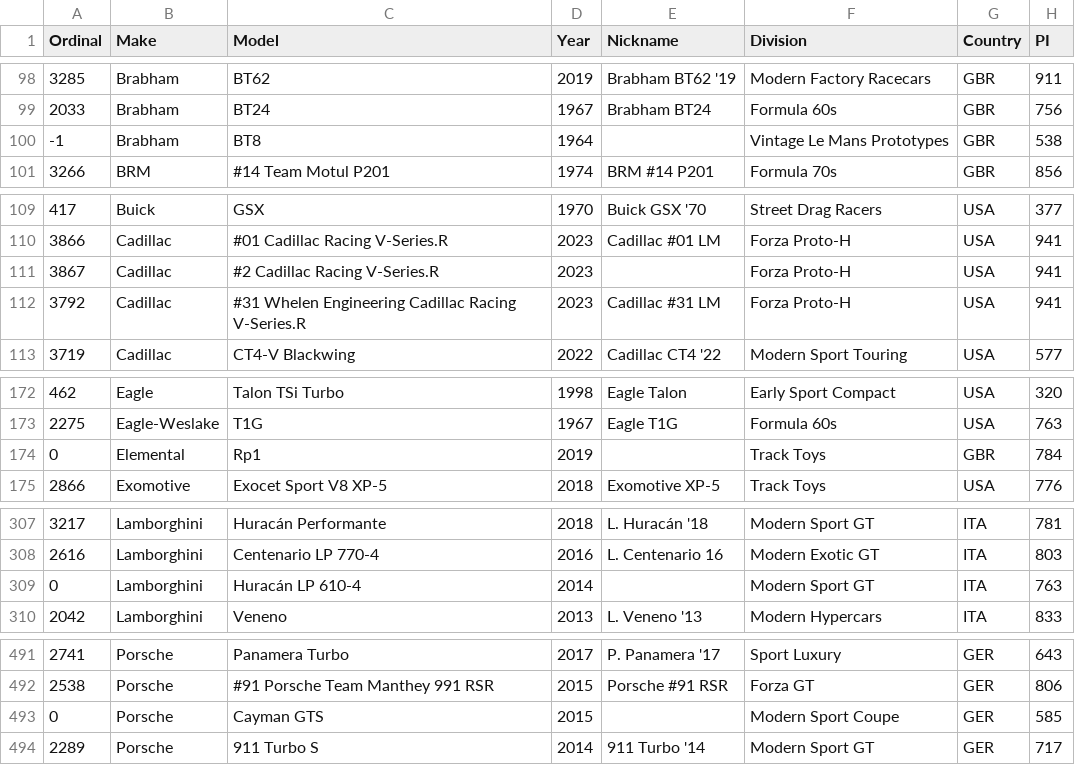
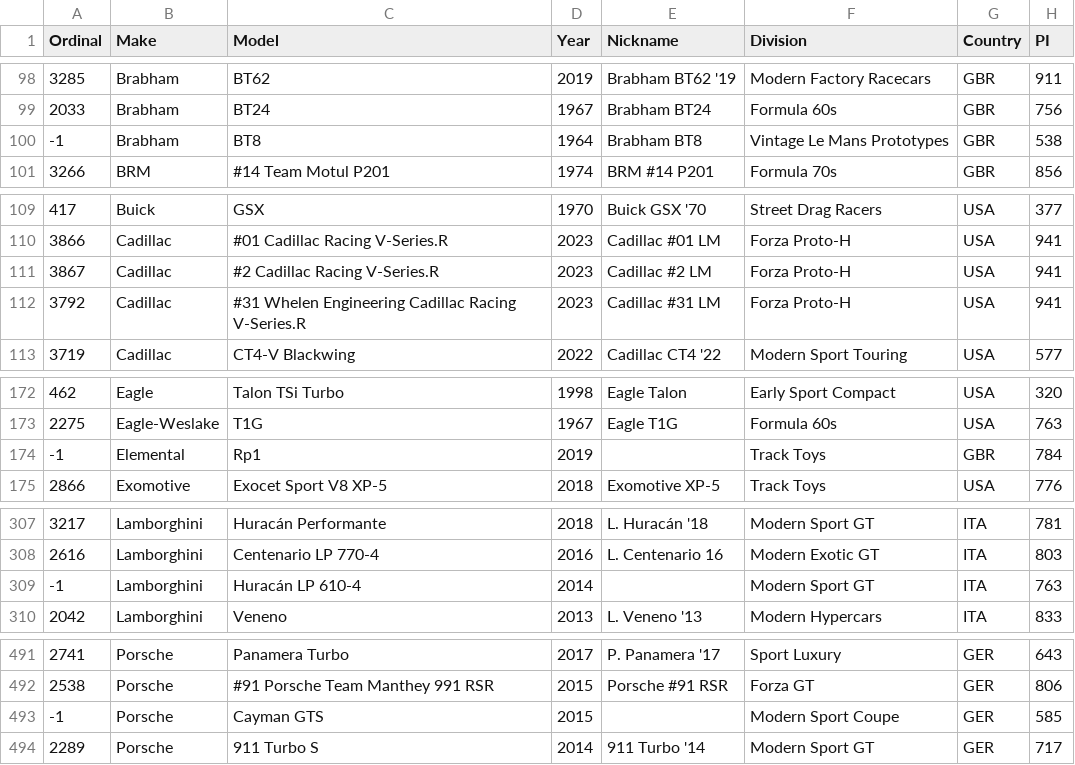
Before and after one commit to AmiralPatate/FM23Data, a CSV file: modelexport.csv, drawn as a sheet; only a part is shown, gaps mark what is left out; the diff names each change by its address in the sheet, - before the commit and + after, or states it on an @@ line.

Commit message:
Add files via upload

```diff
--- a/modelexport.csv
+++ b/modelexport.csv
-E100 (Nickname): (empty)
+E100 (Nickname): Brabham BT8
-E111 (Nickname): (empty)
+E111 (Nickname): Cadillac #2 LM
-A174 (Ordinal): 0
+A174 (Ordinal): -1
-A309 (Ordinal): 0
+A309 (Ordinal): -1
-A493 (Ordinal): 0
+A493 (Ordinal): -1
```
